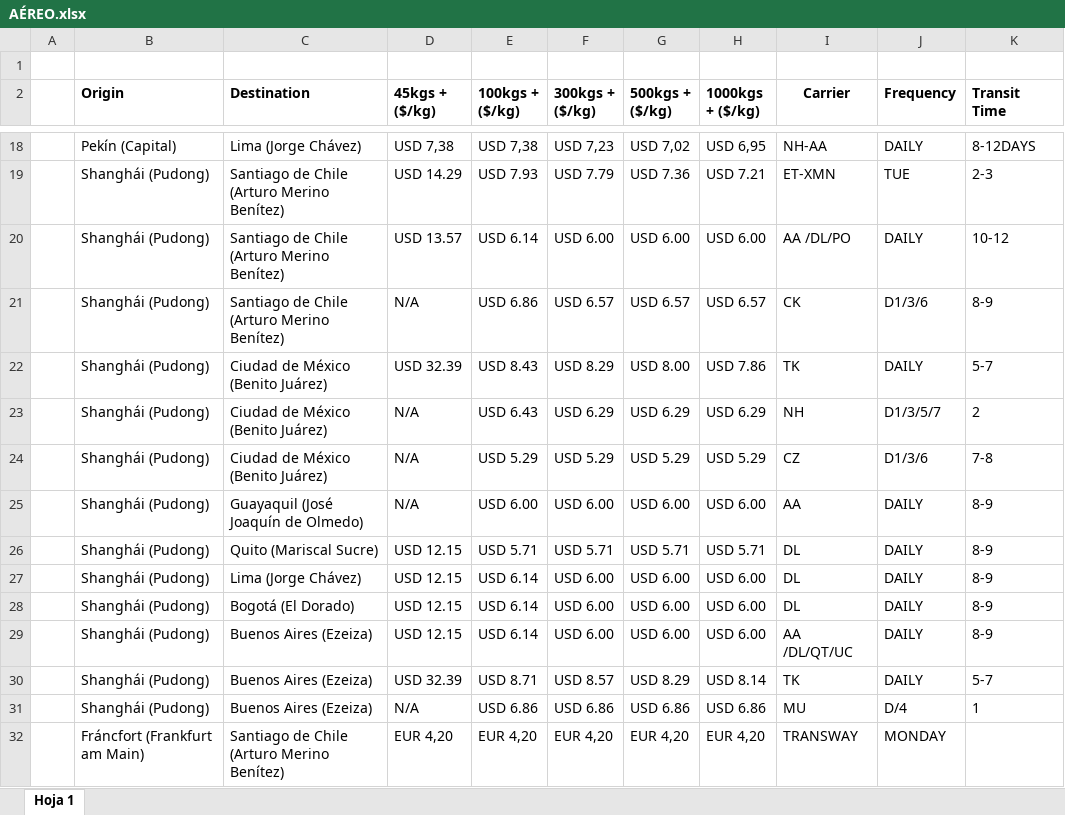
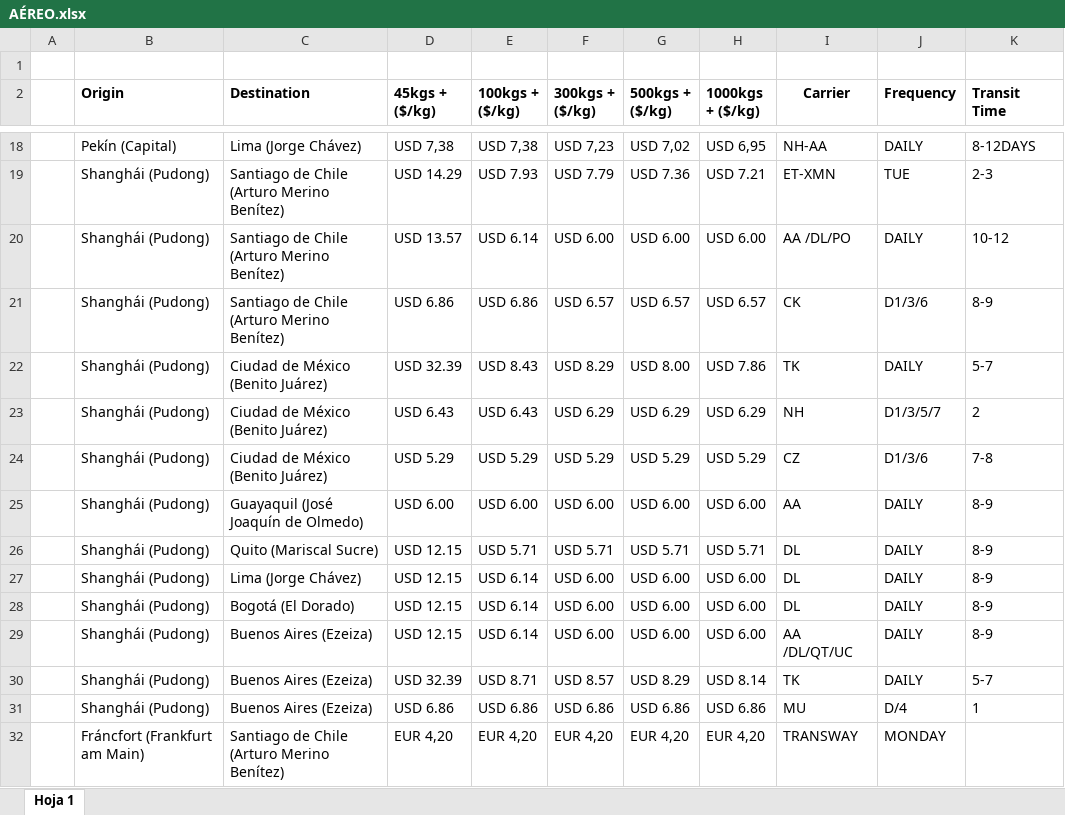
Before and after one commit to PabloGomez-97/Clientes.seemanngroup, an Excel workbook: public/assets/AÉREO.xlsx, sheet Hoja 1, drawn as a sheet; only a part is shown, gaps mark what is left out; values as stored, in another font and other column widths than the file's, no borders; the diff names each change by its address in the sheet, - before the commit and + after, or states it on an @@ line.

```diff
--- a/public/assets/AÉREO.xlsx (sheet Hoja 1)
+++ b/public/assets/AÉREO.xlsx (sheet Hoja 1)
-D21 (45kgs + ($/kg)): N/A
+D21 (45kgs + ($/kg)): USD 6.86
-D23 (45kgs + ($/kg)): N/A
+D23 (45kgs + ($/kg)): USD 6.43
-D24 (45kgs + ($/kg)): N/A
+D24 (45kgs + ($/kg)): USD 5.29
-D25 (45kgs + ($/kg)): N/A
+D25 (45kgs + ($/kg)): USD 6.00
-D31 (45kgs + ($/kg)): N/A
+D31 (45kgs + ($/kg)): USD 6.86
```
Also changed, not shown: public/assets/FCL.xlsx, 15 other files.
